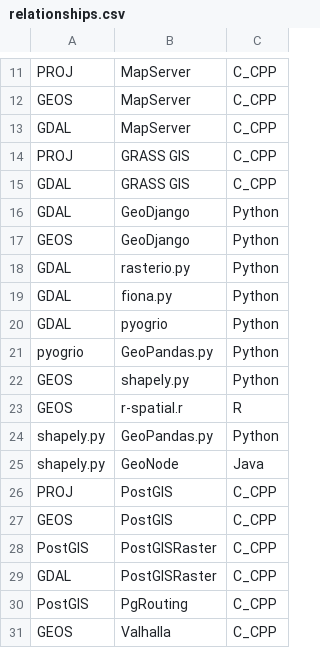
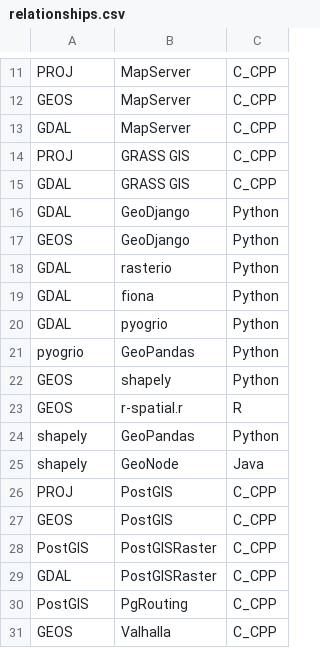
Before and after one commit to rouault/foss4g_graph, a CSV file: relationships.csv, drawn as a sheet; only a part is shown, gaps mark what is left out.

```diff
--- a/relationships.csv
+++ b/relationships.csv
@@ -17,10 +17,10 @@ GDAL,GeoDjango,Python
 GEOS,GeoDjango,Python
-GDAL,rasterio.py,Python
-GDAL,fiona.py,Python
+GDAL,rasterio,Python
+GDAL,fiona,Python
 GDAL,pyogrio,Python
-pyogrio,GeoPandas.py,Python
-GEOS,shapely.py,Python
+pyogrio,GeoPandas,Python
+GEOS,shapely,Python
 GEOS,r-spatial.r,R
-shapely.py,GeoPandas.py,Python
-shapely.py,GeoNode,Java
+shapely,GeoPandas,Python
+shapely,GeoNode,Java
 PROJ,PostGIS,C_CPP
```
Also changed, not shown: 2 other files.
